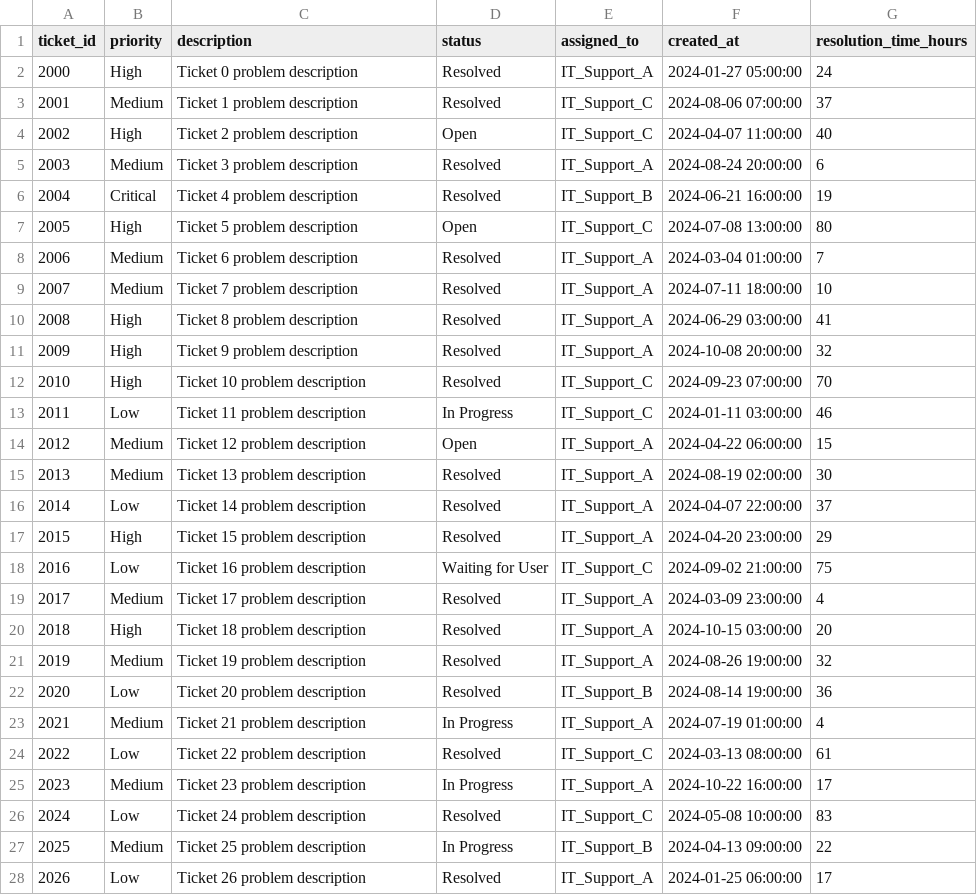
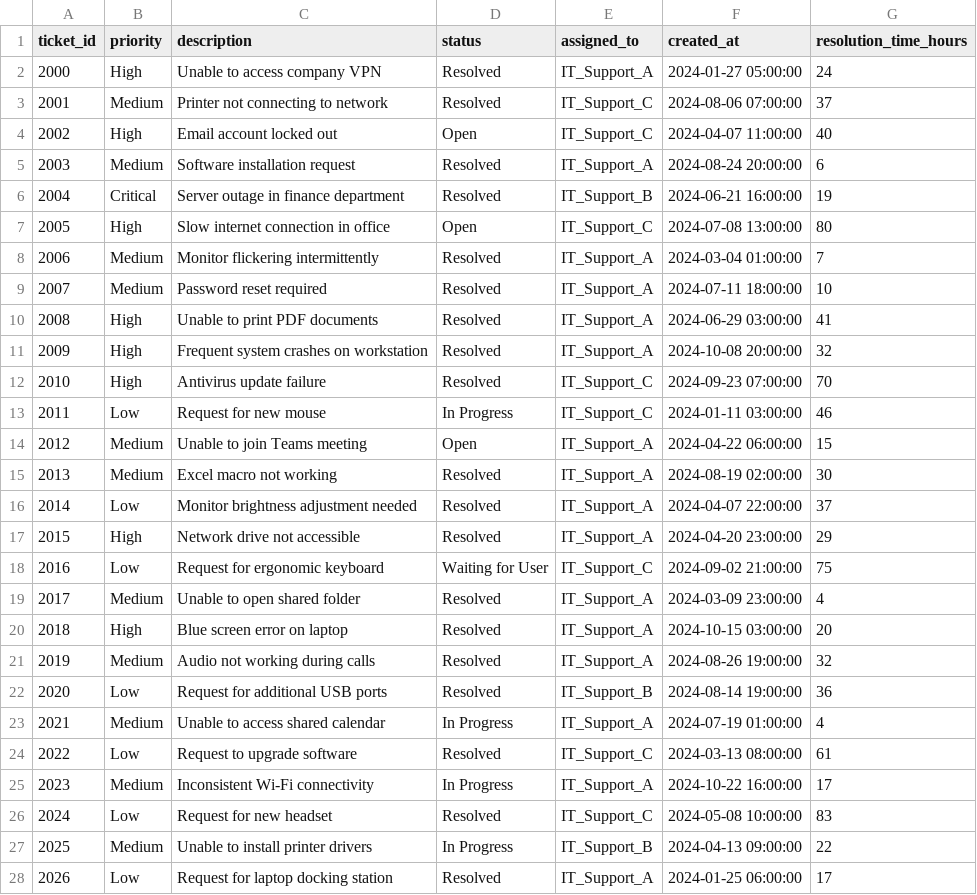
Before and after one commit to FarhadDevelop/CW2_CST1510_M01039453, a CSV file: DATA/it_tickets.csv, drawn as a sheet; only a part is shown; the diff covers the shown part only.

Commit message:
Update it_tickets.csv with new IT support ticket entries and descriptions

```diff
--- a/DATA/it_tickets.csv
+++ b/DATA/it_tickets.csv
@@ -1,28 +1,28 @@
 ticket_id,priority,description,status,assigned_to,created_at,resolution_time_hours
-2000,High,Ticket 0 problem description,Resolved,IT_Support_A,2024-01-27 05:00:00,24
-2001,Medium,Ticket 1 problem description,Resolved,IT_Support_C,2024-08-06 07:00:00,37
-2002,High,Ticket 2 problem description,Open,IT_Support_C,2024-04-07 11:00:00,40
-2003,Medium,Ticket 3 problem description,Resolved,IT_Support_A,2024-08-24 20:00:00,6
-2004,Critical,Ticket 4 problem description,Resolved,IT_Support_B,2024-06-21 16:00:00,19
-2005,High,Ticket 5 problem description,Open,IT_Support_C,2024-07-08 13:00:00,80
-2006,Medium,Ticket 6 problem description,Resolved,IT_Support_A,2024-03-04 01:00:00,7
-2007,Medium,Ticket 7 problem description,Resolved,IT_Support_A,2024-07-11 18:00:00,10
-2008,High,Ticket 8 problem description,Resolved,IT_Support_A,2024-06-29 03:00:00,41
-2009,High,Ticket 9 problem description,Resolved,IT_Support_A,2024-10-08 20:00:00,32
-2010,High,Ticket 10 problem description,Resolved,IT_Support_C,2024-09-23 07:00:00,70
-2011,Low,Ticket 11 problem description,In Progress,IT_Support_C,2024-01-11 03:00:00,46
-2012,Medium,Ticket 12 problem description,Open,IT_Support_A,2024-04-22 06:00:00,15
-2013,Medium,Ticket 13 problem description,Resolved,IT_Support_A,2024-08-19 02:00:00,30
-2014,Low,Ticket 14 problem description,Resolved,IT_Support_A,2024-04-07 22:00:00,37
-2015,High,Ticket 15 problem description,Resolved,IT_Support_A,2024-04-20 23:00:00,29
-2016,Low,Ticket 16 problem description,Waiting for User,IT_Support_C,2024-09-02 21:00:00,75
-2017,Medium,Ticket 17 problem description,Resolved,IT_Support_A,2024-03-09 23:00:00,4
-2018,High,Ticket 18 problem description,Resolved,IT_Support_A,2024-10-15 03:00:00,20
-2019,Medium,Ticket 19 problem description,Resolved,IT_Support_A,2024-08-26 19:00:00,32
-2020,Low,Ticket 20 problem description,Resolved,IT_Support_B,2024-08-14 19:00:00,36
-2021,Medium,Ticket 21 problem description,In Progress,IT_Support_A,2024-07-19 01:00:00,4
-2022,Low,Ticket 22 problem description,Resolved,IT_Support_C,2024-03-13 08:00:00,61
-2023,Medium,Ticket 23 problem description,In Progress,IT_Support_A,2024-10-22 16:00:00,17
-2024,Low,Ticket 24 problem description,Resolved,IT_Support_C,2024-05-08 10:00:00,83
-2025,Medium,Ticket 25 problem description,In Progress,IT_Support_B,2024-04-13 09:00:00,22
-2026,Low,Ticket 26 problem description,Resolved,IT_Support_A,2024-01-25 06:00:00,17
+2000,High,Unable to access company VPN,Resolved,IT_Support_A,2024-01-27 05:00:00,24
+2001,Medium,Printer not connecting to network,Resolved,IT_Support_C,2024-08-06 07:00:00,37
+2002,High,Email account locked out,Open,IT_Support_C,2024-04-07 11:00:00,40
+2003,Medium,Software installation request,Resolved,IT_Support_A,2024-08-24 20:00:00,6
+2004,Critical,Server outage in finance department,Resolved,IT_Support_B,2024-06-21 16:00:00,19
+2005,High,Slow internet connection in office,Open,IT_Support_C,2024-07-08 13:00:00,80
+2006,Medium,Monitor flickering intermittently,Resolved,IT_Support_A,2024-03-04 01:00:00,7
+2007,Medium,Password reset required,Resolved,IT_Support_A,2024-07-11 18:00:00,10
+2008,High,Unable to print PDF documents,Resolved,IT_Support_A,2024-06-29 03:00:00,41
+2009,High,Frequent system crashes on workstation,Resolved,IT_Support_A,2024-10-08 20:00:00,32
+2010,High,Antivirus update failure,Resolved,IT_Support_C,2024-09-23 07:00:00,70
+2011,Low,Request for new mouse,In Progress,IT_Support_C,2024-01-11 03:00:00,46
+2012,Medium,Unable to join Teams meeting,Open,IT_Support_A,2024-04-22 06:00:00,15
+2013,Medium,Excel macro not working,Resolved,IT_Support_A,2024-08-19 02:00:00,30
+2014,Low,Monitor brightness adjustment needed,Resolved,IT_Support_A,2024-04-07 22:00:00,37
+2015,High,Network drive not accessible,Resolved,IT_Support_A,2024-04-20 23:00:00,29
+2016,Low,Request for ergonomic keyboard,Waiting for User,IT_Support_C,2024-09-02 21:00:00,75
+2017,Medium,Unable to open shared folder,Resolved,IT_Support_A,2024-03-09 23:00:00,4
+2018,High,Blue screen error on laptop,Resolved,IT_Support_A,2024-10-15 03:00:00,20
+2019,Medium,Audio not working during calls,Resolved,IT_Support_A,2024-08-26 19:00:00,32
+2020,Low,Request for additional USB ports,Resolved,IT_Support_B,2024-08-14 19:00:00,36
+2021,Medium,Unable to access shared calendar,In Progress,IT_Support_A,2024-07-19 01:00:00,4
+2022,Low,Request to upgrade software,Resolved,IT_Support_C,2024-03-13 08:00:00,61
+2023,Medium,Inconsistent Wi-Fi connectivity,In Progress,IT_Support_A,2024-10-22 16:00:00,17
+2024,Low,Request for new headset,Resolved,IT_Support_C,2024-05-08 10:00:00,83
+2025,Medium,Unable to install printer drivers,In Progress,IT_Support_B,2024-04-13 09:00:00,22
+2026,Low,Request for laptop docking station,Resolved,IT_Support_A,2024-01-25 06:00:00,17
```
Also changed, not shown: 123 edited cells elsewhere in this file.
